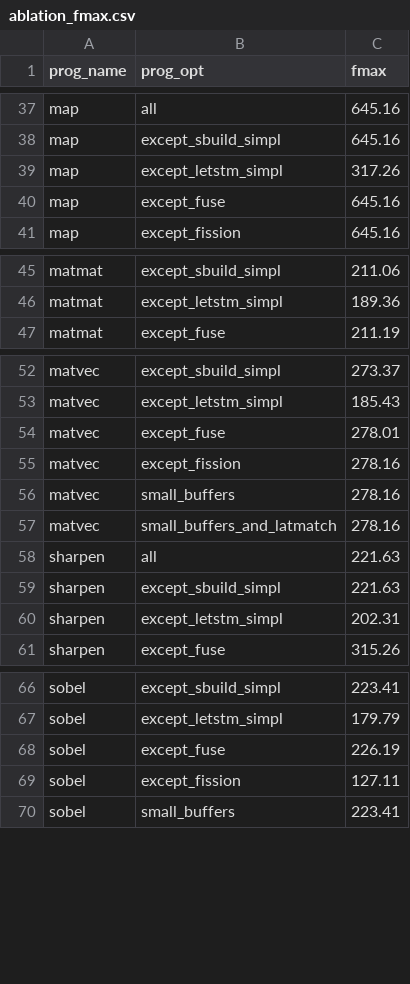
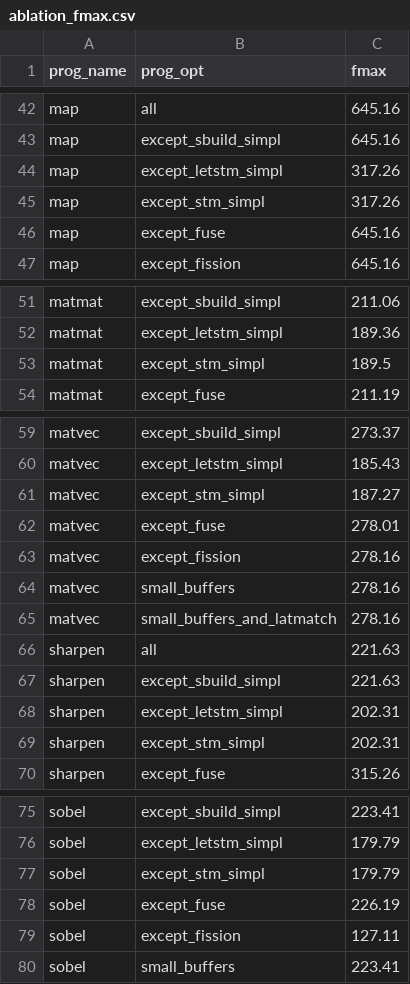
Before and after one commit to louis-hildebrand/sirop-hls, a CSV file: results/ablation_fmax.csv, drawn as a sheet; only a part is shown, gaps mark what is left out; the diff covers the shown part only.

```diff
--- a/results/ablation_fmax.csv
+++ b/results/ablation_fmax.csv
@@ -39,2 +44,3 @@ map,except_sbuild_simpl,645.16
 map,except_letstm_simpl,317.26
+map,except_stm_simpl,317.26
 map,except_fuse,645.16
@@ -46,2 +52,3 @@ matmat,except_sbuild_simpl,211.06
 matmat,except_letstm_simpl,189.36
+matmat,except_stm_simpl,189.5
 matmat,except_fuse,211.19
@@ -53,2 +60,3 @@ matvec,except_sbuild_simpl,273.37
 matvec,except_letstm_simpl,185.43
+matvec,except_stm_simpl,187.27
 matvec,except_fuse,278.01
@@ -60,2 +68,3 @@ sharpen,except_sbuild_simpl,221.63
 sharpen,except_letstm_simpl,202.31
+sharpen,except_stm_simpl,202.31
 sharpen,except_fuse,315.26
@@ -67,2 +76,3 @@ sobel,except_sbuild_simpl,223.41
 sobel,except_letstm_simpl,179.79
+sobel,except_stm_simpl,179.79
 sobel,except_fuse,226.19
```
Also changed, not shown: 5 added rows elsewhere in this file, results/ablation_latency.csv, results/ablation_resource_usage.csv.
